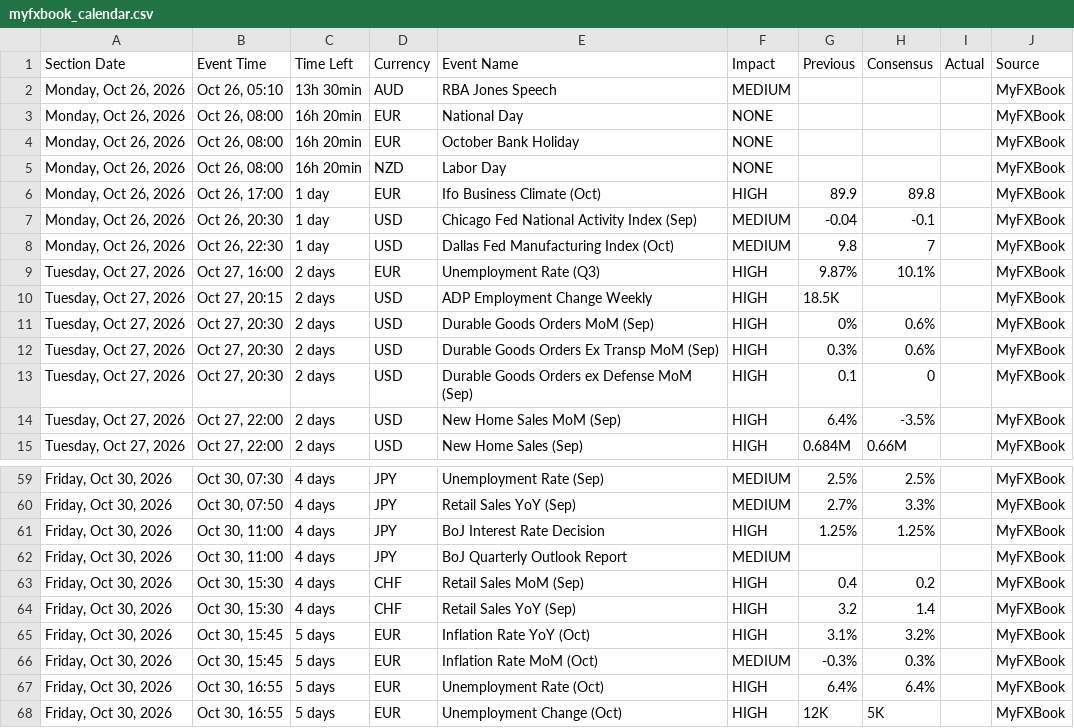
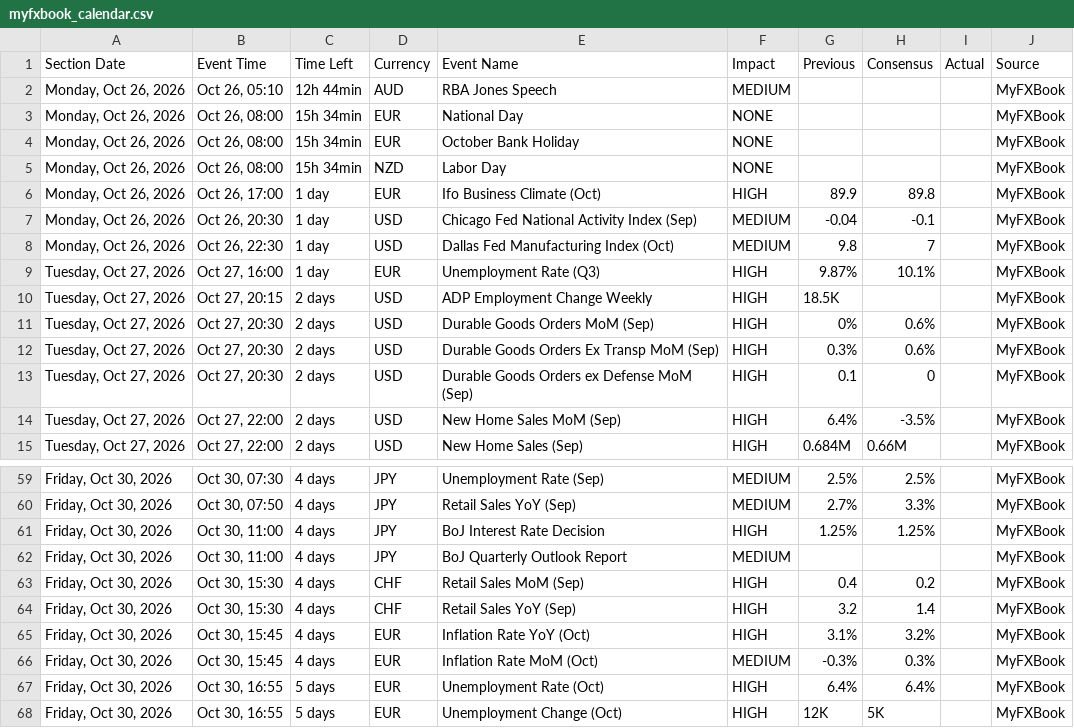
Before and after one commit to NMagneticR/NMR-MFX, a CSV file: myfxbook_calendar.csv, drawn as a sheet; only a part is shown, gaps mark what is left out.

Commit message:
Auto-update calendar CSV [skip ci]

```diff
--- a/myfxbook_calendar.csv
+++ b/myfxbook_calendar.csv
@@ -1,6 +1,6 @@
 Section Date,Event Time,Time Left,Currency,Event Name,Impact,Previous,Consensus,Actual,Source
-"Monday, Oct 26, 2026","Oct 26, 05:10",13h 30min,AUD,RBA Jones Speech,MEDIUM,,,,MyFXBook
-"Monday, Oct 26, 2026","Oct 26, 08:00",16h 20min,EUR,National Day,NONE,,,,MyFXBook
-"Monday, Oct 26, 2026","Oct 26, 08:00",16h 20min,EUR,October Bank Holiday,NONE,,,,MyFXBook
-"Monday, Oct 26, 2026","Oct 26, 08:00",16h 20min,NZD,Labor Day,NONE,,,,MyFXBook
+"Monday, Oct 26, 2026","Oct 26, 05:10",12h 44min,AUD,RBA Jones Speech,MEDIUM,,,,MyFXBook
+"Monday, Oct 26, 2026","Oct 26, 08:00",15h 34min,EUR,National Day,NONE,,,,MyFXBook
+"Monday, Oct 26, 2026","Oct 26, 08:00",15h 34min,EUR,October Bank Holiday,NONE,,,,MyFXBook
+"Monday, Oct 26, 2026","Oct 26, 08:00",15h 34min,NZD,Labor Day,NONE,,,,MyFXBook
 "Monday, Oct 26, 2026","Oct 26, 17:00",1 day,EUR,Ifo Business Climate (Oct),HIGH,89.9,89.8,,MyFXBook
@@ -8,3 +8,3 @@ Section Date,Event Time,Time Left,Currency,Event Name,Impact,Previous,Consensus,
 "Monday, Oct 26, 2026","Oct 26, 22:30",1 day,USD,Dallas Fed Manufacturing Index (Oct),MEDIUM,9.8,7,,MyFXBook
-"Tuesday, Oct 27, 2026","Oct 27, 16:00",2 days,EUR,Unemployment Rate (Q3),HIGH,9.87%,10.1%,,MyFXBook
+"Tuesday, Oct 27, 2026","Oct 27, 16:00",1 day,EUR,Unemployment Rate (Q3),HIGH,9.87%,10.1%,,MyFXBook
 "Tuesday, Oct 27, 2026","Oct 27, 20:15",2 days,USD,ADP Employment Change Weekly,HIGH,18.5K,,,MyFXBook
@@ -64,4 +64,4 @@ Section Date,Event Time,Time Left,Currency,Event Name,Impact,Previous,Consensus,
 "Friday, Oct 30, 2026","Oct 30, 15:30",4 days,CHF,Retail Sales YoY (Sep),HIGH,3.2,1.4,,MyFXBook
-"Friday, Oct 30, 2026","Oct 30, 15:45",5 days,EUR,Inflation Rate YoY (Oct),HIGH,3.1%,3.2%,,MyFXBook
-"Friday, Oct 30, 2026","Oct 30, 15:45",5 days,EUR,Inflation Rate MoM (Oct),MEDIUM,-0.3%,0.3%,,MyFXBook
+"Friday, Oct 30, 2026","Oct 30, 15:45",4 days,EUR,Inflation Rate YoY (Oct),HIGH,3.1%,3.2%,,MyFXBook
+"Friday, Oct 30, 2026","Oct 30, 15:45",4 days,EUR,Inflation Rate MoM (Oct),MEDIUM,-0.3%,0.3%,,MyFXBook
 "Friday, Oct 30, 2026","Oct 30, 16:55",5 days,EUR,Unemployment Rate (Oct),HIGH,6.4%,6.4%,,MyFXBook
```
